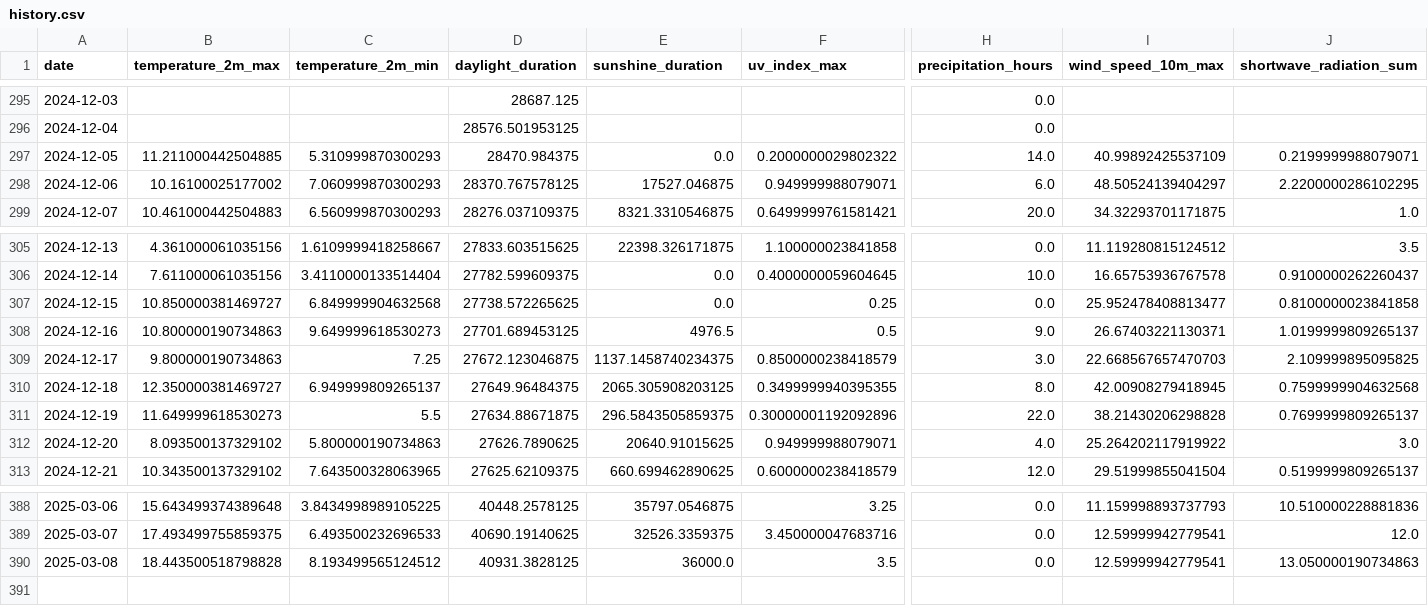
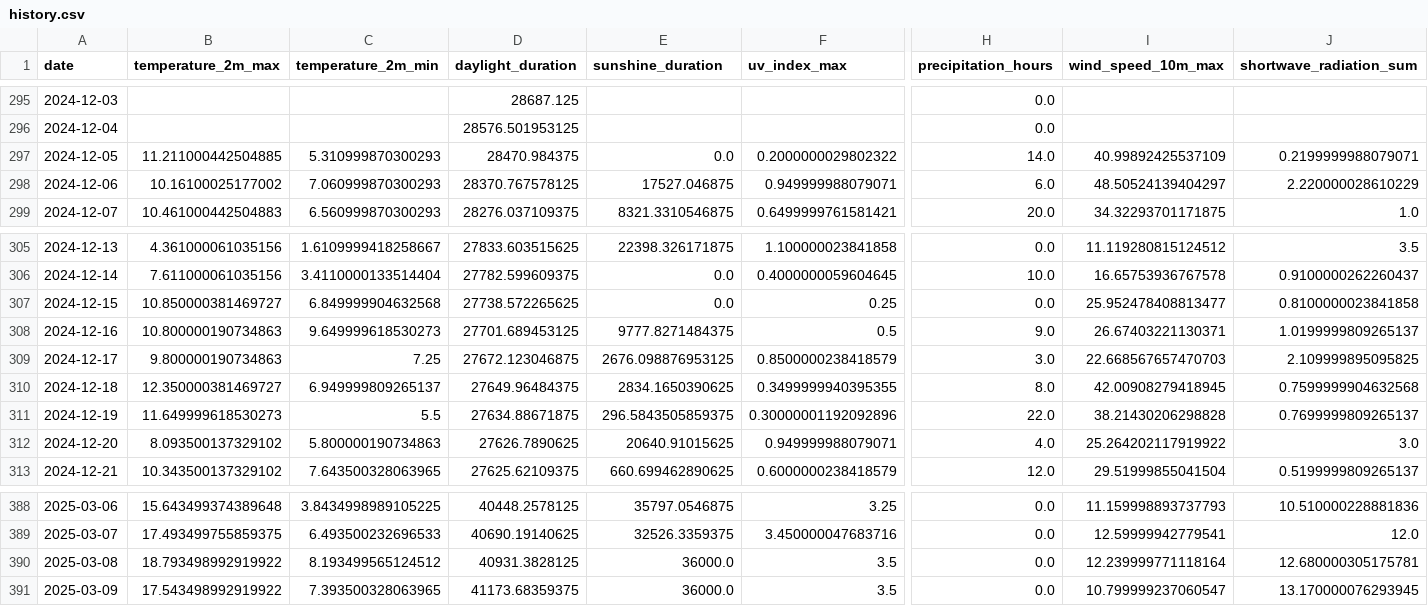
Before and after one commit to koaning/solah, a CSV file: data/history.csv, drawn as a sheet; only a part is shown, gaps mark what is left out; rows hold the shown columns only; the diff names each change by its address in the sheet, - before the commit and + after, or states it on an @@ line.

```diff
--- a/data/history.csv
+++ b/data/history.csv
-J298 (shortwave_radiation_sum): 2.2200000286102295
+J298 (shortwave_radiation_sum): 2.220000028610229
-E308 (sunshine_duration): 4976.5
+E308 (sunshine_duration): 9777.8271484375
-E309 (sunshine_duration): 1137.1458740234375
+E309 (sunshine_duration): 2676.098876953125
-E310 (sunshine_duration): 2065.305908203125
+E310 (sunshine_duration): 2834.1650390625
-B390 (temperature_2m_max): 18.443500518798828
+B390 (temperature_2m_max): 18.793498992919922
-I390 (wind_speed_10m_max): 12.59999942779541
+I390 (wind_speed_10m_max): 12.239999771118164
-J390 (shortwave_radiation_sum): 13.050000190734863
+J390 (shortwave_radiation_sum): 12.680000305175781
+row 391: 2025-03-09 | 17.543498992919922 | 7.393500328063965 | 41173.68359375 | 36000.0 | 3.5 | 0.0 | 10.799999237060547 | 13.170000076293945
```
Also changed, not shown: data/merged.csv.
